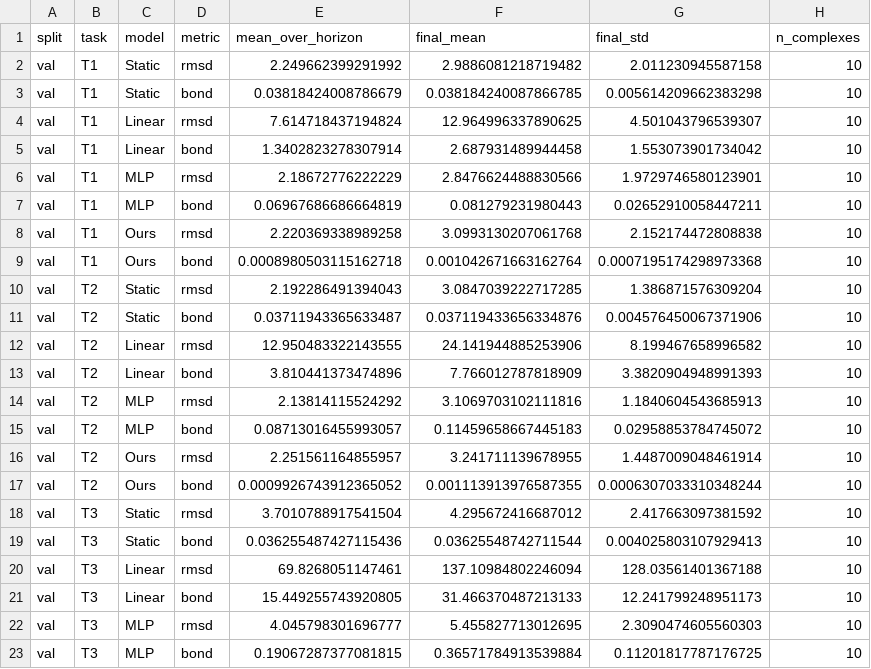
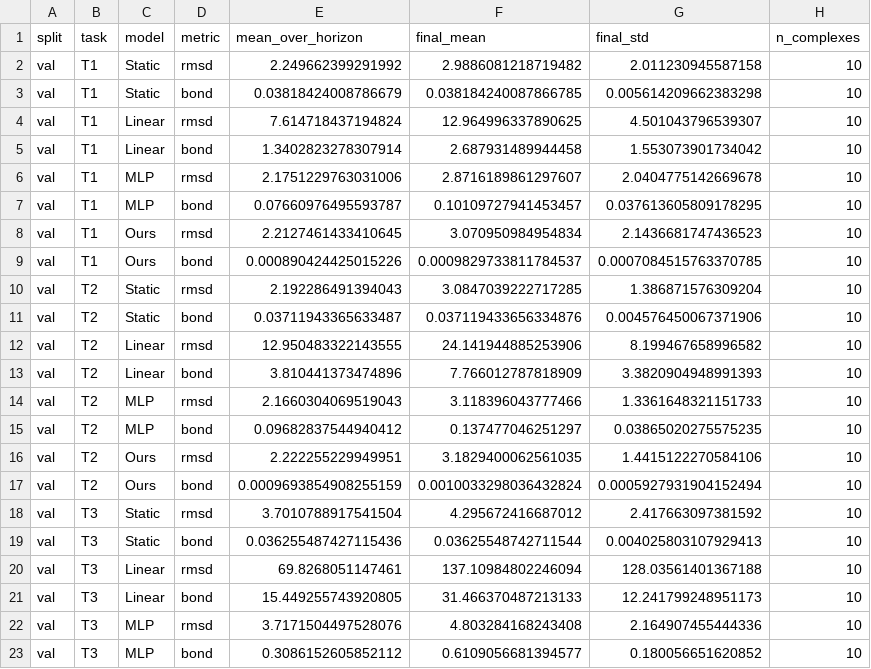
Before and after one commit to ecjtusyy/goai-protein-ligand-dynamics, a CSV file: results/final_summary_val.csv, drawn as a sheet; only a part is shown; the diff covers the shown part only.

```diff
--- a/results/final_summary_val.csv
+++ b/results/final_summary_val.csv
@@ -5,6 +5,6 @@ val,T1,Linear,rmsd,7.614718437194824,12.964996337890625,4.501043796539307,10
 val,T1,Linear,bond,1.3402823278307914,2.687931489944458,1.553073901734042,10
-val,T1,MLP,rmsd,2.18672776222229,2.8476624488830566,1.9729746580123901,10
-val,T1,MLP,bond,0.06967686686664819,0.081279231980443,0.02652910058447211,10
-val,T1,Ours,rmsd,2.220369338989258,3.0993130207061768,2.152174472808838,10
-val,T1,Ours,bond,0.0008980503115162718,0.001042671663162764,0.0007195174298973368,10
+val,T1,MLP,rmsd,2.1751229763031006,2.8716189861297607,2.0404775142669678,10
+val,T1,MLP,bond,0.07660976495593787,0.10109727941453457,0.037613605809178295,10
+val,T1,Ours,rmsd,2.2127461433410645,3.070950984954834,2.1436681747436523,10
+val,T1,Ours,bond,0.000890424425015226,0.0009829733811784537,0.0007084515763370785,10
 val,T2,Static,rmsd,2.192286491394043,3.0847039222717285,1.386871576309204,10
@@ -13,6 +13,6 @@ val,T2,Linear,rmsd,12.950483322143555,24.141944885253906,8.199467658996582,10
 val,T2,Linear,bond,3.810441373474896,7.766012787818909,3.3820904948991393,10
-val,T2,MLP,rmsd,2.13814115524292,3.1069703102111816,1.1840604543685913,10
-val,T2,MLP,bond,0.08713016455993057,0.11459658667445183,0.02958853784745072,10
-val,T2,Ours,rmsd,2.251561164855957,3.241711139678955,1.4487009048461914,10
-val,T2,Ours,bond,0.0009926743912365052,0.001113913976587355,0.0006307033310348244,10
+val,T2,MLP,rmsd,2.1660304069519043,3.118396043777466,1.3361648321151733,10
+val,T2,MLP,bond,0.09682837544940412,0.137477046251297,0.03865020275575235,10
+val,T2,Ours,rmsd,2.222255229949951,3.1829400062561035,1.4415122270584106,10
+val,T2,Ours,bond,0.0009693854908255159,0.0010033298036432824,0.0005927931904152494,10
 val,T3,Static,rmsd,3.7010788917541504,4.295672416687012,2.417663097381592,10
@@ -21,3 +21,3 @@ val,T3,Linear,rmsd,69.8268051147461,137.10984802246094,128.03561401367188,10
 val,T3,Linear,bond,15.449255743920805,31.466370487213133,12.241799248951173,10
-val,T3,MLP,rmsd,4.045798301696777,5.455827713012695,2.3090474605560303,10
-val,T3,MLP,bond,0.19067287377081815,0.36571784913539884,0.11201817787176725,10
+val,T3,MLP,rmsd,3.7171504497528076,4.803284168243408,2.164907455444336,10
+val,T3,MLP,bond,0.3086152605852112,0.6109056681394577,0.180056651620852,10
```
Also changed, not shown: 6 edited cells elsewhere in this file, results/final_curves_test.csv, results/final_curves_val.csv, 13 other files.
